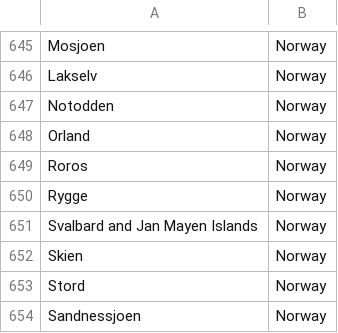
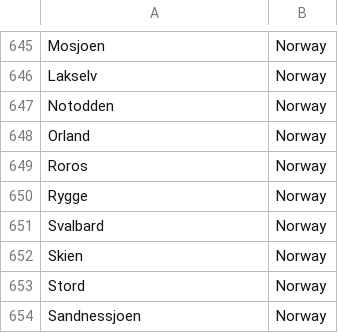
Before and after one commit to chiaraco/projet_BDR, a CSV file: projet_BDR/ville.csv, drawn as a sheet; only a part is shown, gaps mark what is left out.

```diff
--- a/projet_BDR/ville.csv
+++ b/projet_BDR/ville.csv
@@ -650,3 +650,3 @@ Roros;Norway
 Rygge;Norway
-Svalbard and Jan Mayen Islands;Norway
+Svalbard;Norway
 Skien;Norway
```
Also changed, not shown: 4 other files.
